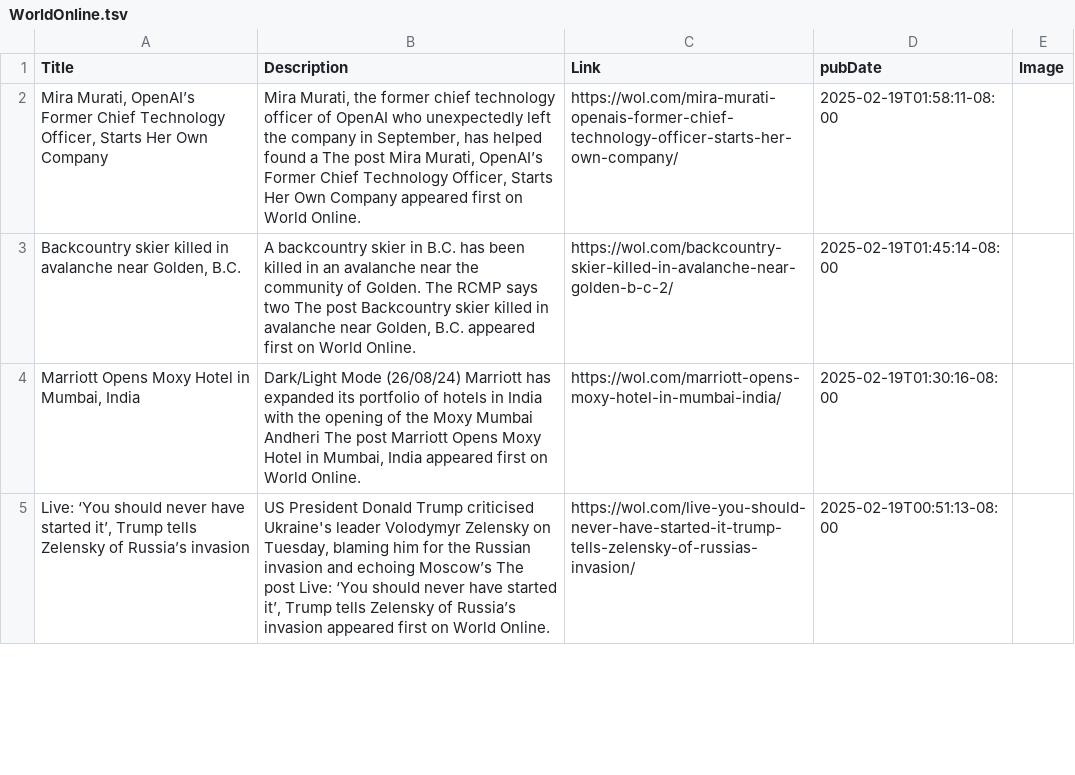
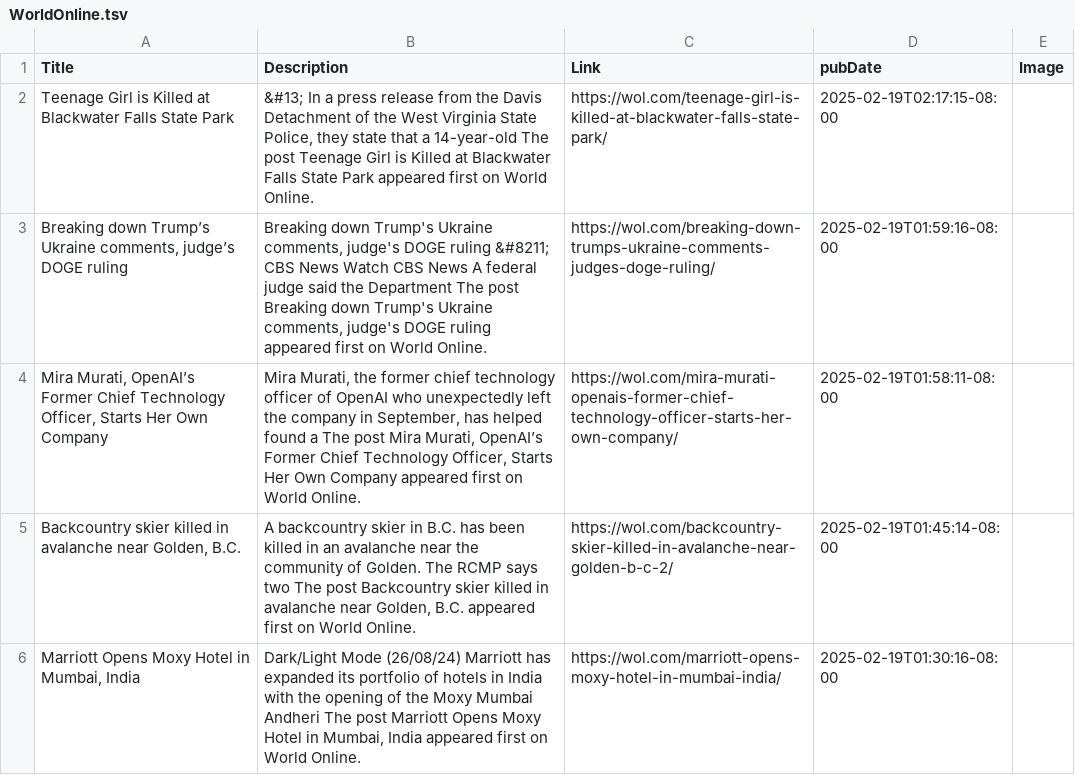
Before and after one commit to NewsCorpGSOC/newscorpgsoc.github.io, a TSV file: GoogleSheets/WorldOnline.tsv, drawn as a sheet; only a part is shown; the shorter side is filled out with more unchanged rows; the diff names each change by its address in the sheet, - before the commit and + after, or states it on an @@ line.

Commit message:
Routine update of WorldOnline TSV file

```diff
--- a/GoogleSheets/WorldOnline.tsv
+++ b/GoogleSheets/WorldOnline.tsv
+row 2: Teenage Girl is Killed at Blackwater Falls State Park | &#13; In a press release from the Davis Detachment of the West Virginia State Police, they state that a 14-year-old The post Teenage Girl is Killed at Blackwater Falls State Park appeared first on World Online. | https://wol.com/teenage-girl-is-killed-at-blackwater-falls-state-park/ | 2025-02-19T02:17:15-08:00
+row 3: Breaking down Trump’s Ukraine comments, judge’s DOGE ruling | Breaking down Trump's Ukraine comments, judge's DOGE ruling &#8211; CBS News Watch CBS News A federal judge said the Department The post Breaking down Trump's Ukraine comments, judge's DOGE ruling appeared first on World Online. | https://wol.com/breaking-down-trumps-ukraine-comments-judges-doge-ruling/ | 2025-02-19T01:59:16-08:00
```
